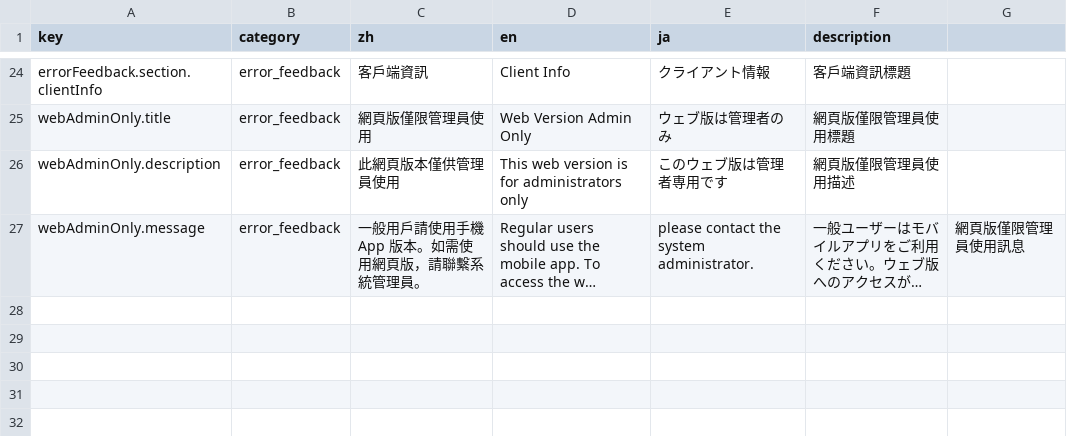
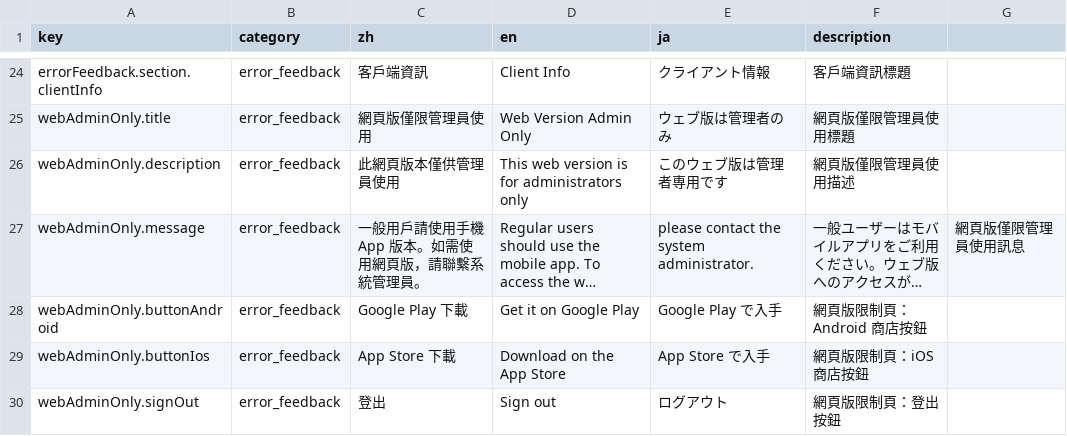
Before and after one commit to Aquilonis1991/chaos-registry, a CSV file: UI_texts_error_feedback.csv, drawn as a sheet; only a part is shown, gaps mark what is left out; long unchanged cells end in …; the diff names each change by its address in the sheet, - before the commit and + after, or states it on an @@ line.

Commit message:
feat(web): admin-only page store links and UI texts

```diff
--- a/UI_texts_error_feedback.csv
+++ b/UI_texts_error_feedback.csv
+row 28: webAdminOnly.buttonAndroid | error_feedback | Google Play 下載 | Get it on Google Play | Google Play で入手 | 網頁版限制頁：Android 商店按鈕
+row 29: webAdminOnly.buttonIos | error_feedback | App Store 下載 | Download on the App Store | App Store で入手 | 網頁版限制頁：iOS 商店按鈕
+row 30: webAdminOnly.signOut | error_feedback | 登出 | Sign out | ログアウト | 網頁版限制頁：登出按鈕
```
Also changed, not shown: 2 other files.
